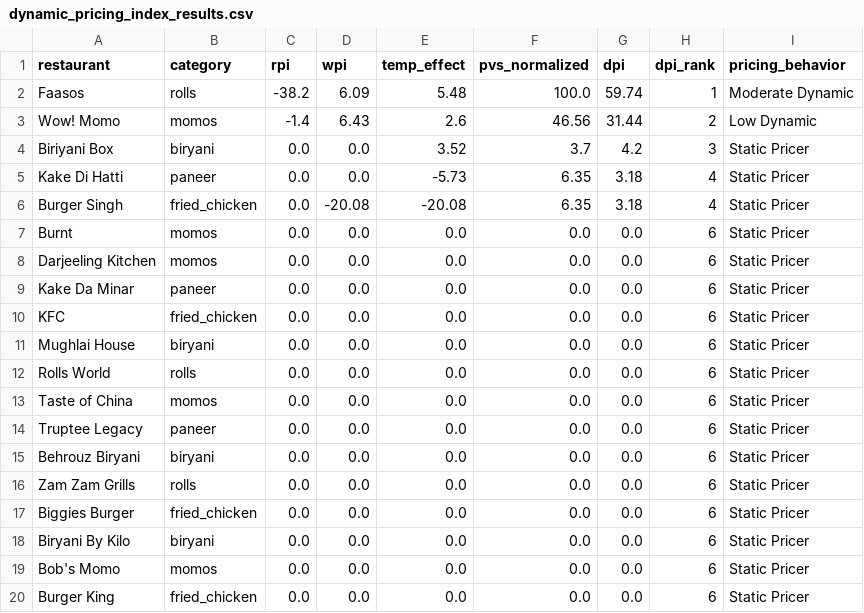
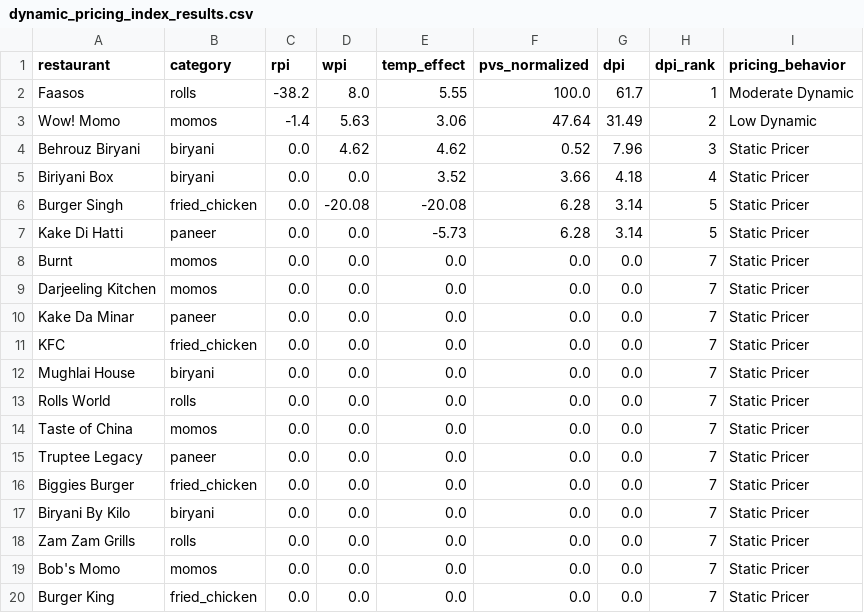
Before and after one commit to Laren27/Price-Surge, a CSV file: data/processed/dynamic_pricing_index/dynamic_pricing_index_results.csv, drawn as a sheet.

```diff
--- a/data/processed/dynamic_pricing_index/dynamic_pricing_index_results.csv
+++ b/data/processed/dynamic_pricing_index/dynamic_pricing_index_results.csv
@@ -1,20 +1,20 @@
 restaurant,category,rpi,wpi,temp_effect,pvs_normalized,dpi,dpi_rank,pricing_behavior
-Faasos,rolls,-38.2,6.09,5.48,100.0,59.74,1,Moderate Dynamic
-Wow! Momo,momos,-1.4,6.43,2.6,46.56,31.44,2,Low Dynamic
-Biriyani Box,biryani,0.0,0.0,3.52,3.7,4.2,3,Static Pricer
-Kake Di Hatti,paneer,0.0,0.0,-5.73,6.35,3.18,4,Static Pricer
-Burger Singh,fried_chicken,0.0,-20.08,-20.08,6.35,3.18,4,Static Pricer
-Burnt,momos,0.0,0.0,0.0,0.0,0.0,6,Static Pricer
-Darjeeling Kitchen,momos,0.0,0.0,0.0,0.0,0.0,6,Static Pricer
-Kake Da Minar,paneer,0.0,0.0,0.0,0.0,0.0,6,Static Pricer
-KFC,fried_chicken,0.0,0.0,0.0,0.0,0.0,6,Static Pricer
-Mughlai House,biryani,0.0,0.0,0.0,0.0,0.0,6,Static Pricer
-Rolls World,rolls,0.0,0.0,0.0,0.0,0.0,6,Static Pricer
-Taste of China,momos,0.0,0.0,0.0,0.0,0.0,6,Static Pricer
-Truptee Legacy,paneer,0.0,0.0,0.0,0.0,0.0,6,Static Pricer
-Behrouz Biryani,biryani,0.0,0.0,0.0,0.0,0.0,6,Static Pricer
-Zam Zam Grills,rolls,0.0,0.0,0.0,0.0,0.0,6,Static Pricer
-Biggies Burger,fried_chicken,0.0,0.0,0.0,0.0,0.0,6,Static Pricer
-Biryani By Kilo,biryani,0.0,0.0,0.0,0.0,0.0,6,Static Pricer
-Bob's Momo,momos,0.0,0.0,0.0,0.0,0.0,6,Static Pricer
-Burger King,fried_chicken,0.0,0.0,0.0,0.0,0.0,6,Static Pricer
+Faasos,rolls,-38.2,8.0,5.55,100.0,61.7,1,Moderate Dynamic
+Wow! Momo,momos,-1.4,5.63,3.06,47.64,31.49,2,Low Dynamic
+Behrouz Biryani,biryani,0.0,4.62,4.62,0.52,7.96,3,Static Pricer
+Biriyani Box,biryani,0.0,0.0,3.52,3.66,4.18,4,Static Pricer
+Burger Singh,fried_chicken,0.0,-20.08,-20.08,6.28,3.14,5,Static Pricer
+Kake Di Hatti,paneer,0.0,0.0,-5.73,6.28,3.14,5,Static Pricer
+Burnt,momos,0.0,0.0,0.0,0.0,0.0,7,Static Pricer
+Darjeeling Kitchen,momos,0.0,0.0,0.0,0.0,0.0,7,Static Pricer
+Kake Da Minar,paneer,0.0,0.0,0.0,0.0,0.0,7,Static Pricer
+KFC,fried_chicken,0.0,0.0,0.0,0.0,0.0,7,Static Pricer
+Mughlai House,biryani,0.0,0.0,0.0,0.0,0.0,7,Static Pricer
+Rolls World,rolls,0.0,0.0,0.0,0.0,0.0,7,Static Pricer
+Taste of China,momos,0.0,0.0,0.0,0.0,0.0,7,Static Pricer
+Truptee Legacy,paneer,0.0,0.0,0.0,0.0,0.0,7,Static Pricer
+Biggies Burger,fried_chicken,0.0,0.0,0.0,0.0,0.0,7,Static Pricer
+Biryani By Kilo,biryani,0.0,0.0,0.0,0.0,0.0,7,Static Pricer
+Zam Zam Grills,rolls,0.0,0.0,0.0,0.0,0.0,7,Static Pricer
+Bob's Momo,momos,0.0,0.0,0.0,0.0,0.0,7,Static Pricer
+Burger King,fried_chicken,0.0,0.0,0.0,0.0,0.0,7,Static Pricer
```
Also changed, not shown: data/processed/category_sensitivity/category_sensitivity_results.csv, data/processed/hourly_patterns/hourly_per_restaurant.csv, 9 other files.
